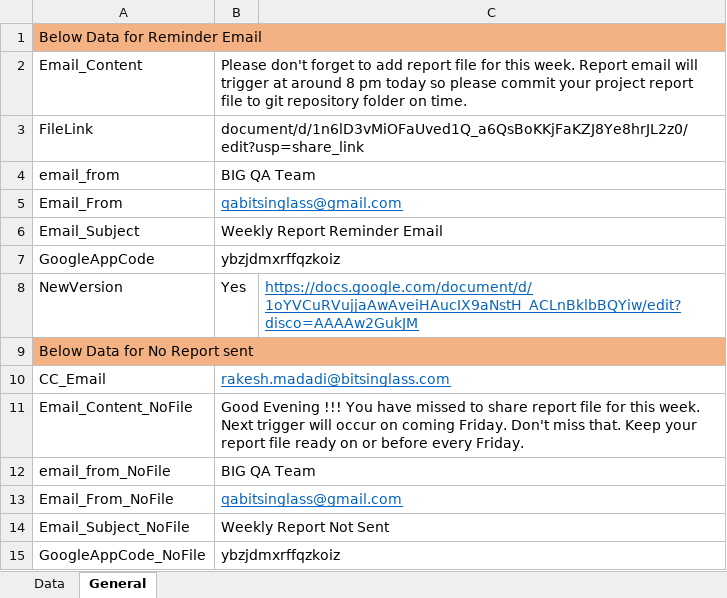
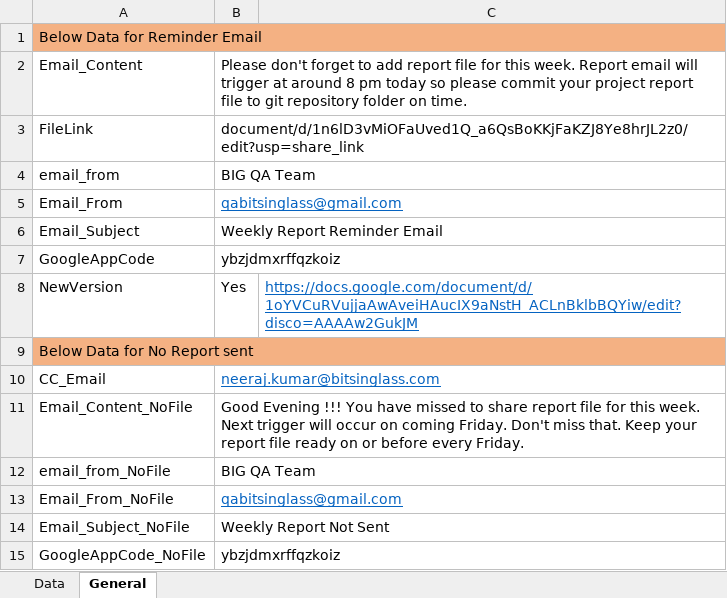
Before and after one commit to Neeraj5690/Reporting, an Excel workbook: UserData.xlsx, sheet General, drawn as a sheet; values as stored, in another font and other column widths than the file's, no borders; the diff names each change by its address in the sheet, - before the commit and + after, or states it on an @@ line.

Commit message:
New changes

```diff
--- a/UserData.xlsx (sheet General)
+++ b/UserData.xlsx (sheet General)
-B10: rakesh.madadi@bitsinglass.com
+B10: neeraj.kumar@bitsinglass.com
```
Also changed, not shown: sheet Data.
